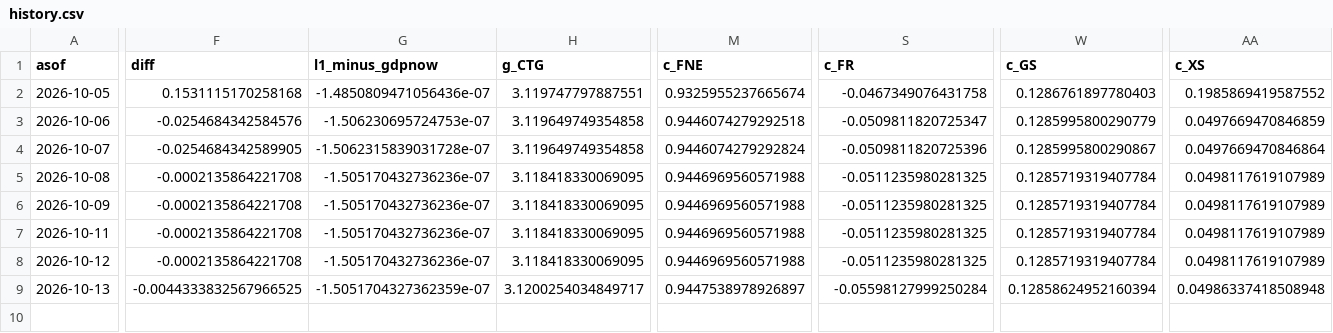
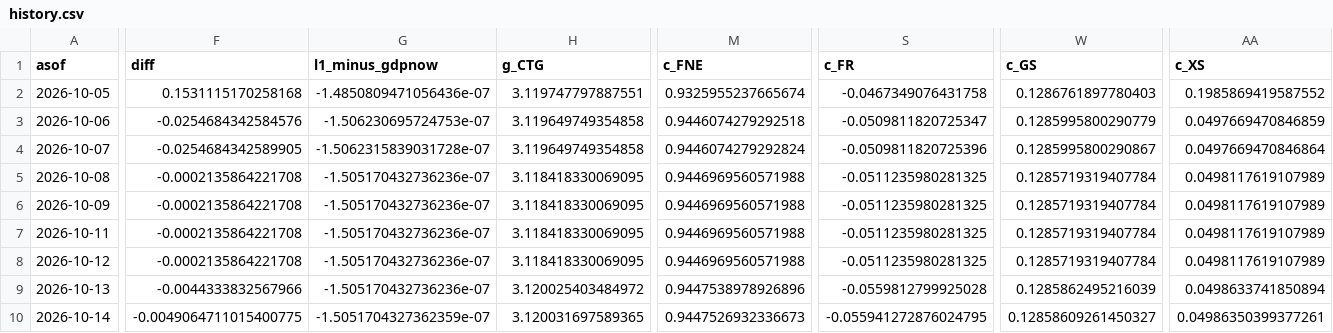
Before and after one commit to michaeltkiley/gdpnow-replication, a CSV file: docs/data/history.csv, drawn as a sheet; only a part is shown, gaps mark what is left out; rows hold the shown columns only; the diff covers the shown part only; the diff names each change by its address in the sheet, - before the commit and + after, or states it on an @@ line.

```diff
--- a/docs/data/history.csv
+++ b/docs/data/history.csv
-F9 (diff): -0.0044333832567966525
+F9 (diff): -0.0044333832567966
-G9 (l1_minus_gdpnow): -1.5051704327362359e-07
+G9 (l1_minus_gdpnow): -1.505170432736236e-07
-H9 (g_CTG): 3.1200254034849717
+H9 (g_CTG): 3.120025403484972
-M9 (c_FNE): 0.9447538978926897
+M9 (c_FNE): 0.9447538978926896
-S9 (c_FR): -0.05598127999250284
+S9 (c_FR): -0.0559812799925028
-W9 (c_GS): 0.12858624952160394
+W9 (c_GS): 0.1285862495216039
-AA9 (c_XS): 0.04986337418508948
+AA9 (c_XS): 0.0498633741850894
+row 10: 2026-10-14 | -0.0049064711015400775 | -1.5051704327362359e-07 | 3.120031697589365 | 0.9447526932336673 | -0.055941272876024795 | 0.12858609261450327 | 0.04986350399377261
```
Also changed, not shown: 13 edited cells elsewhere in this file, docs/data/next/history.csv, 4 other files.
